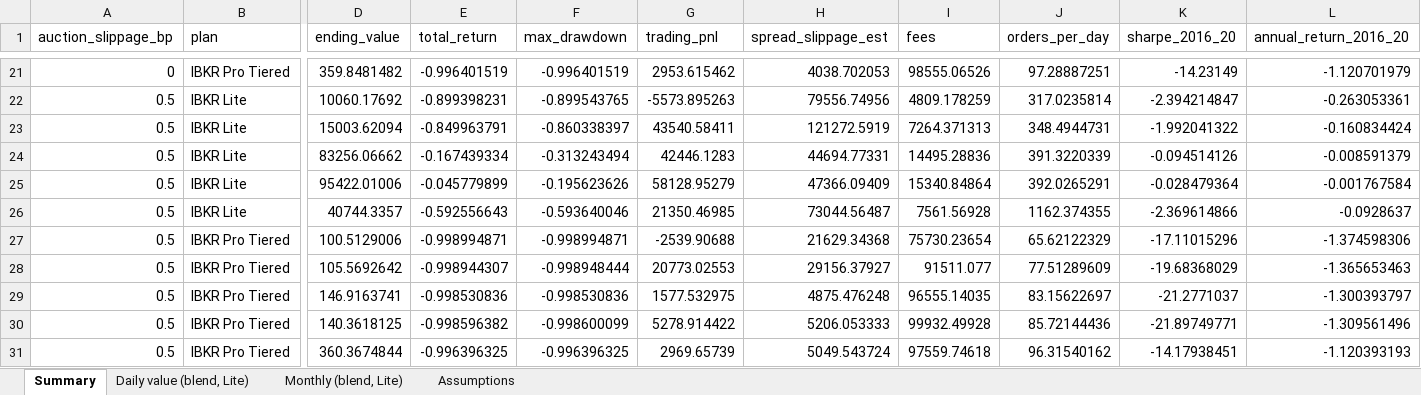
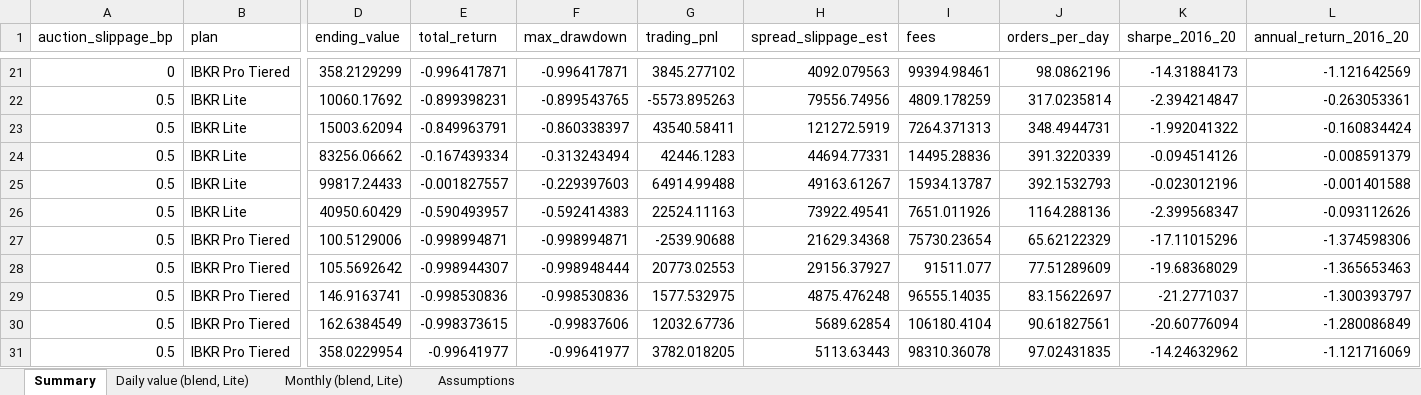
Before and after one commit to ASCoding11/Quant-Trading, an Excel workbook: intraday/edge/intraday_edge_ibkr_no_trades.xlsx, sheet Summary, drawn as a sheet; only a part is shown, gaps mark what is left out; values as stored, in another font and other column widths than the file's, no borders; removed rows and columns are numbered as before the commit, all else as after; rows hold the shown columns only; the diff covers the shown part only; the diff names each change by its address in the sheet, - before the commit and + after, or states it on an @@ line.

```diff
--- a/intraday/edge/intraday_edge_ibkr_no_trades.xlsx (sheet Summary)
+++ b/intraday/edge/intraday_edge_ibkr_no_trades.xlsx (sheet Summary)
-D21 (ending_value): 359.8481482
+D21 (ending_value): 358.2129299
-E21 (total_return): -0.996401519
+E21 (total_return): -0.996417871
-F21 (max_drawdown): -0.996401519
+F21 (max_drawdown): -0.996417871
-G21 (trading_pnl): 2953.615462
+G21 (trading_pnl): 3845.277102
-H21 (spread_slippage_est): 4038.702053
+H21 (spread_slippage_est): 4092.079563
-I21 (fees): 98555.06526
+I21 (fees): 99394.98461
-J21 (orders_per_day): 97.28887251
+J21 (orders_per_day): 98.0862196
-K21 (sharpe_2016_20): -14.23149
+K21 (sharpe_2016_20): -14.31884173
-L21 (annual_return_2016_20): -1.120701979
+L21 (annual_return_2016_20): -1.121642569
-row 25: 0.5 | IBKR Lite | 95422.01006 | -0.045779899 | -0.195623626 | 58128.95279 | 47366.09409 | 15340.84864 | 392.0265291 | -0.028479364 | -0.001767584
-row 26: 0.5 | IBKR Lite | 40744.3357 | -0.592556643 | -0.593640046 | 21350.46985 | 73044.56487 | 7561.56928 | 1162.374355 | -2.369614866 | -0.0928637
+row 25: 0.5 | IBKR Lite | 99817.24433 | -0.001827557 | -0.229397603 | 64914.99488 | 49163.61267 | 15934.13787 | 392.1532793 | -0.023012196 | -0.001401588
+row 26: 0.5 | IBKR Lite | 40950.60429 | -0.590493957 | -0.592414383 | 22524.11163 | 73922.49541 | 7651.011926 | 1164.288136 | -2.399568347 | -0.093112626
-D30 (ending_value): 140.3618125
+D30 (ending_value): 162.6384549
-E30 (total_return): -0.998596382
+E30 (total_return): -0.998373615
-F30 (max_drawdown): -0.998600099
+F30 (max_drawdown): -0.99837606
-G30 (trading_pnl): 5278.914422
+G30 (trading_pnl): 12032.67736
-H30 (spread_slippage_est): 5206.053333
+H30 (spread_slippage_est): 5689.62854
-I30 (fees): 99932.49928
+I30 (fees): 106180.4104
-J30 (orders_per_day): 85.72144436
+J30 (orders_per_day): 90.61827561
-K30 (sharpe_2016_20): -21.89749771
+K30 (sharpe_2016_20): -20.60776094
-L30 (annual_return_2016_20): -1.309561496
+L30 (annual_return_2016_20): -1.280086849
-D31 (ending_value): 360.3674844
+D31 (ending_value): 358.0229954
-E31 (total_return): -0.996396325
+E31 (total_return): -0.99641977
-F31 (max_drawdown): -0.996396325
+F31 (max_drawdown): -0.99641977
-G31 (trading_pnl): 2969.65739
+G31 (trading_pnl): 3782.018205
-H31 (spread_slippage_est): 5049.543724
+H31 (spread_slippage_est): 5113.63443
-I31 (fees): 97559.74618
+I31 (fees): 98310.36078
-J31 (orders_per_day): 96.31540162
+J31 (orders_per_day): 97.02431835
-K31 (sharpe_2016_20): -14.17938451
+K31 (sharpe_2016_20): -14.24632962
-L31 (annual_return_2016_20): -1.120393193
+L31 (annual_return_2016_20): -1.121716069
```
Also changed, not shown: 5 added rows, 5 removed rows and 18 edited cells elsewhere in this sheet, sheet Daily value (blend, Lite), sheet Monthly (blend, Lite), 2 other files.
